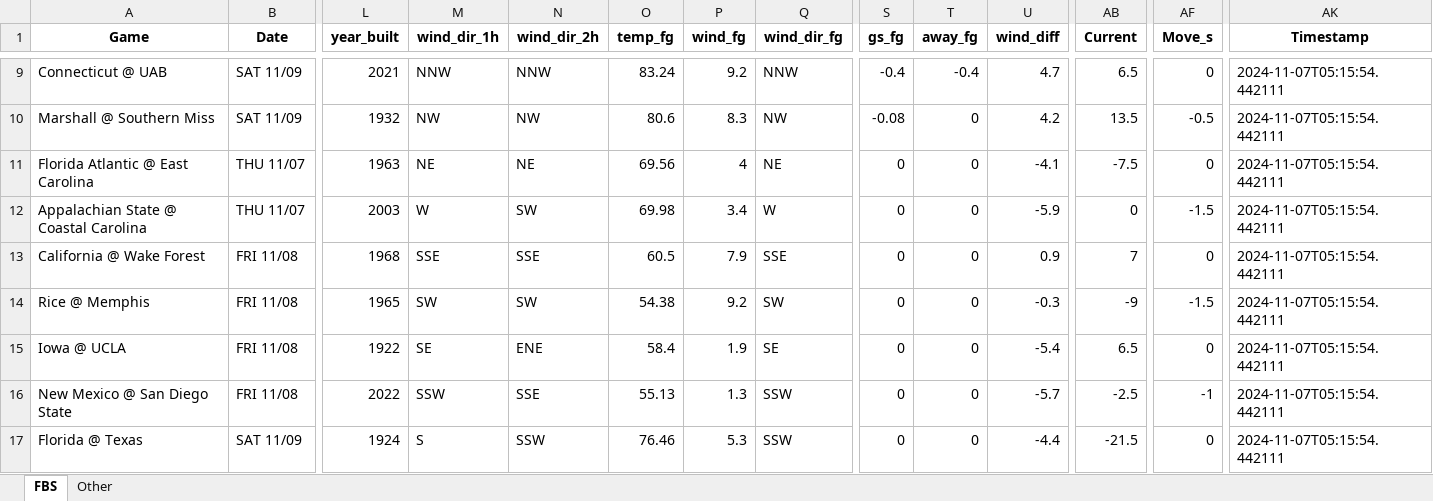
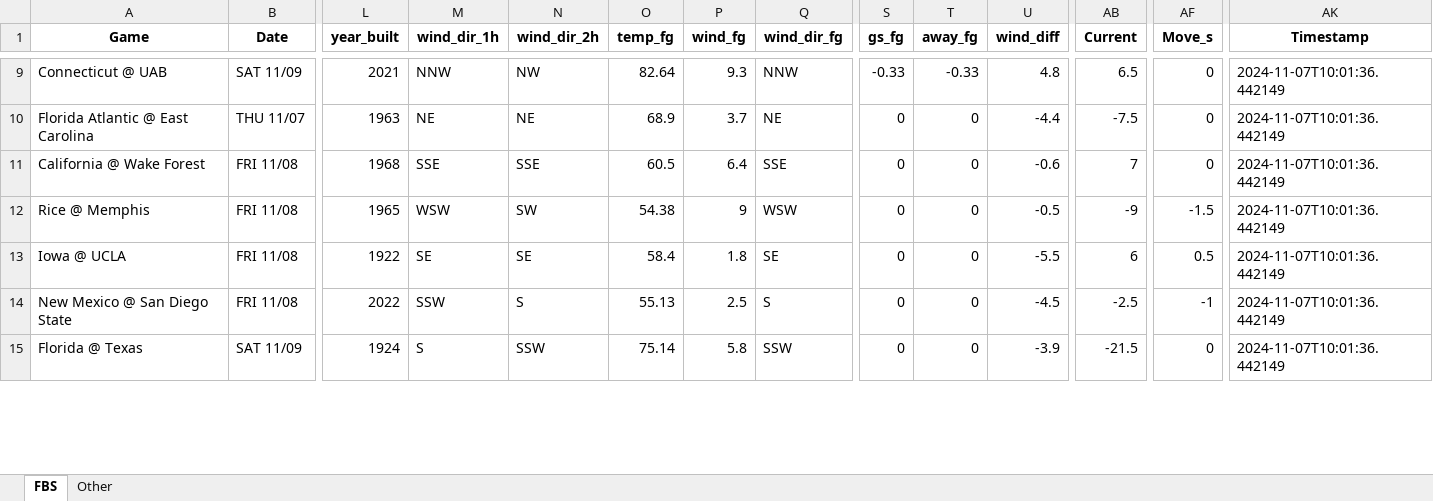
Before and after one commit to mslade50/football_weather, an Excel workbook: cfb_weather.xlsx, sheet FBS, drawn as a sheet; only a part is shown, gaps mark what is left out; values as stored, in another font and other column widths than the file's, no borders; removed rows and columns are numbered as before the commit, all else as after; rows hold the shown columns only; the diff covers the shown part only; the diff names each change by its address in the sheet, - before the commit and + after, or states it on an @@ line.

Commit message:
Update cfb_weather.xlsx with Timestamp 2024-11-07T10:01:36.442149

```diff
--- a/cfb_weather.xlsx (sheet FBS)
+++ b/cfb_weather.xlsx (sheet FBS)
-N9 (wind_dir_2h): NNW
+N9 (wind_dir_2h): NW
-O9 (temp_fg): 83.24
+O9 (temp_fg): 82.64
-P9 (wind_fg): 9.2
+P9 (wind_fg): 9.3
-S9 (gs_fg): -0.4
+S9 (gs_fg): -0.33
-T9 (away_fg): -0.4
+T9 (away_fg): -0.33
-U9 (wind_diff): 4.7
+U9 (wind_diff): 4.8
-AK9 (Timestamp): 2024-11-07T05:15:54.442111
+AK9 (Timestamp): 2024-11-07T10:01:36.442149
-row 10: Marshall @ Southern Miss | SAT 11/09 | 1932 | NW | NW | 80.6 | 8.3 | NW | -0.08 | 0 | 4.2 | 13.5 | -0.5 | 2024-11-07T05:15:54.442111
-O10 (temp_fg): 69.56
+O10 (temp_fg): 68.9
-P10 (wind_fg): 4
+P10 (wind_fg): 3.7
-U10 (wind_diff): -4.1
+U10 (wind_diff): -4.4
-AK10 (Timestamp): 2024-11-07T05:15:54.442111
+AK10 (Timestamp): 2024-11-07T10:01:36.442149
-row 12: Appalachian State @ Coastal Carolina | THU 11/07 | 2003 | W | SW | 69.98 | 3.4 | W | 0 | 0 | -5.9 | 0 | -1.5 | 2024-11-07T05:15:54.442111
-P11 (wind_fg): 7.9
+P11 (wind_fg): 6.4
-U11 (wind_diff): 0.9
+U11 (wind_diff): -0.6
-AK11:AK15 (Timestamp): 2024-11-07T05:15:54.442111
+AK11:AK15 (Timestamp): 2024-11-07T10:01:36.442149
-M12 (wind_dir_1h): SW
+M12 (wind_dir_1h): WSW
-P12 (wind_fg): 9.2
+P12 (wind_fg): 9
-Q12 (wind_dir_fg): SW
+Q12 (wind_dir_fg): WSW
-U12 (wind_diff): -0.3
+U12 (wind_diff): -0.5
-N13 (wind_dir_2h): ENE
+N13 (wind_dir_2h): SE
-P13 (wind_fg): 1.9
+P13 (wind_fg): 1.8
-U13 (wind_diff): -5.4
+U13 (wind_diff): -5.5
-AB13 (Current): 6.5
+AB13 (Current): 6
-AF13 (Move_s): 0
+AF13 (Move_s): 0.5
-N14 (wind_dir_2h): SSE
+N14 (wind_dir_2h): S
-P14 (wind_fg): 1.3
+P14 (wind_fg): 2.5
-Q14 (wind_dir_fg): SSW
+Q14 (wind_dir_fg): S
-U14 (wind_diff): -5.7
+U14 (wind_diff): -4.5
-O15 (temp_fg): 76.46
+O15 (temp_fg): 75.14
-P15 (wind_fg): 5.3
+P15 (wind_fg): 5.8
-U15 (wind_diff): -4.4
+U15 (wind_diff): -3.9
```
Also changed, not shown: 5 added rows, 3 removed rows and 197 edited cells elsewhere in this sheet, sheet Other.
